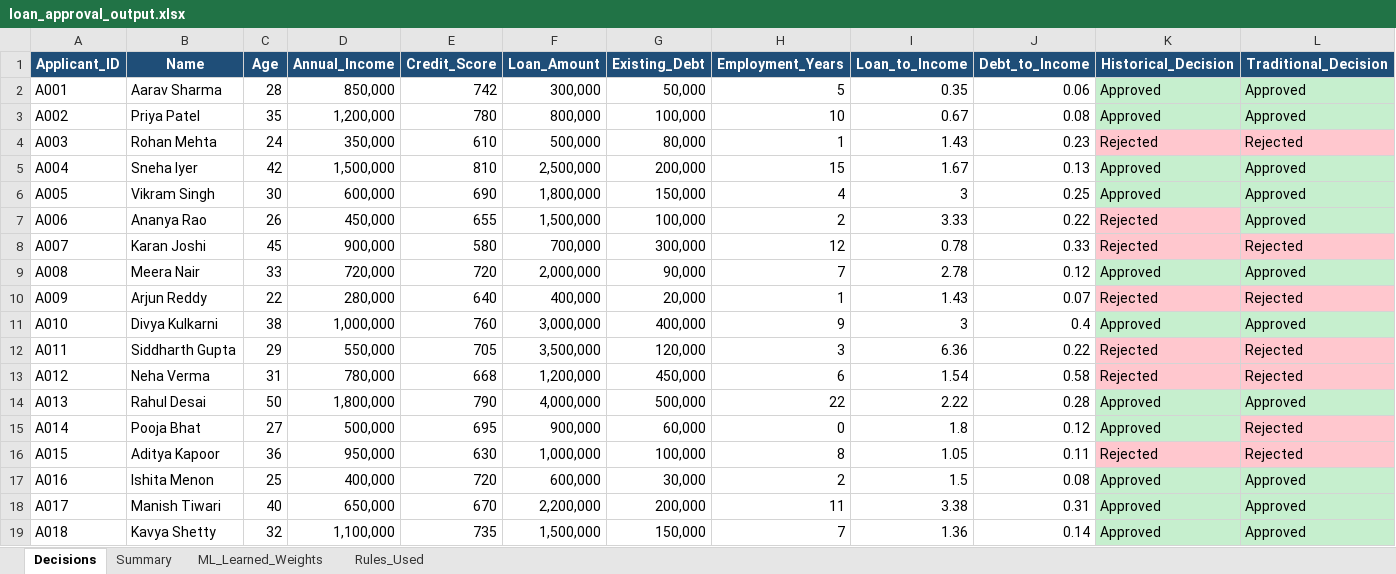
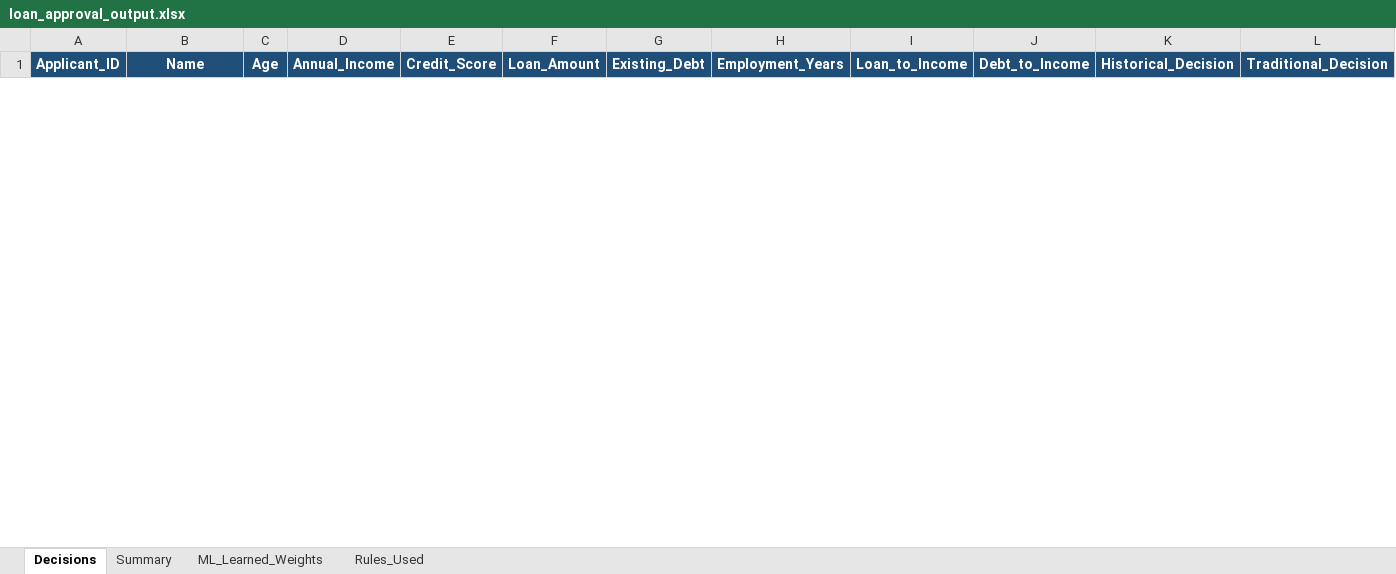
Before and after one commit to baanigr3wal/CCA2-Project-Team-B, an Excel workbook: loan_approval_output.xlsx, sheet Decisions, drawn as a sheet; only a part is shown; values as stored, in another font and other column widths than the file's, no borders; removed rows and columns are numbered as before the commit, all else as after; rows hold the shown columns only; the diff covers the shown part only; the diff names each change by its address in the sheet, - before the commit and + after, or states it on an @@ line.

Commit message:
Add files via upload

```diff
--- a/loan_approval_output.xlsx (sheet Decisions)
+++ b/loan_approval_output.xlsx (sheet Decisions)
-row 2: A001 | Aarav Sharma | 28 | 850,000 | 742 | 300,000 | 50,000 | 5 | 0.35 | 0.06 | Approved | Approved
-row 3: A002 | Priya Patel | 35 | 1,200,000 | 780 | 800,000 | 100,000 | 10 | 0.67 | 0.08 | Approved | Approved
-row 4: A003 | Rohan Mehta | 24 | 350,000 | 610 | 500,000 | 80,000 | 1 | 1.43 | 0.23 | Rejected | Rejected
-row 5: A004 | Sneha Iyer | 42 | 1,500,000 | 810 | 2,500,000 | 200,000 | 15 | 1.67 | 0.13 | Approved | Approved
-row 6: A005 | Vikram Singh | 30 | 600,000 | 690 | 1,800,000 | 150,000 | 4 | 3 | 0.25 | Approved | Approved
-row 7: A006 | Ananya Rao | 26 | 450,000 | 655 | 1,500,000 | 100,000 | 2 | 3.33 | 0.22 | Rejected | Approved
-row 8: A007 | Karan Joshi | 45 | 900,000 | 580 | 700,000 | 300,000 | 12 | 0.78 | 0.33 | Rejected | Rejected
-row 9: A008 | Meera Nair | 33 | 720,000 | 720 | 2,000,000 | 90,000 | 7 | 2.78 | 0.12 | Approved | Approved
-row 10: A009 | Arjun Reddy | 22 | 280,000 | 640 | 400,000 | 20,000 | 1 | 1.43 | 0.07 | Rejected | Rejected
-row 11: A010 | Divya Kulkarni | 38 | 1,000,000 | 760 | 3,000,000 | 400,000 | 9 | 3 | 0.4 | Approved | Approved
-row 12: A011 | Siddharth Gupta | 29 | 550,000 | 705 | 3,500,000 | 120,000 | 3 | 6.36 | 0.22 | Rejected | Rejected
-row 13: A012 | Neha Verma | 31 | 780,000 | 668 | 1,200,000 | 450,000 | 6 | 1.54 | 0.58 | Rejected | Rejected
-row 14: A013 | Rahul Desai | 50 | 1,800,000 | 790 | 4,000,000 | 500,000 | 22 | 2.22 | 0.28 | Approved | Approved
-row 15: A014 | Pooja Bhat | 27 | 500,000 | 695 | 900,000 | 60,000 | 0 | 1.8 | 0.12 | Approved | Rejected
-row 16: A015 | Aditya Kapoor | 36 | 950,000 | 630 | 1,000,000 | 100,000 | 8 | 1.05 | 0.11 | Rejected | Rejected
-row 17: A016 | Ishita Menon | 25 | 400,000 | 720 | 600,000 | 30,000 | 2 | 1.5 | 0.08 | Approved | Approved
-row 18: A017 | Manish Tiwari | 40 | 650,000 | 670 | 2,200,000 | 200,000 | 11 | 3.38 | 0.31 | Approved | Approved
-row 19: A018 | Kavya Shetty | 32 | 1,100,000 | 735 | 1,500,000 | 150,000 | 7 | 1.36 | 0.14 | Approved | Approved
```
Also changed, not shown: 20 added rows and 2 removed rows elsewhere in this sheet, sheet ML_Learned_Weights, sheet Summary, sheet Rules_Used.
